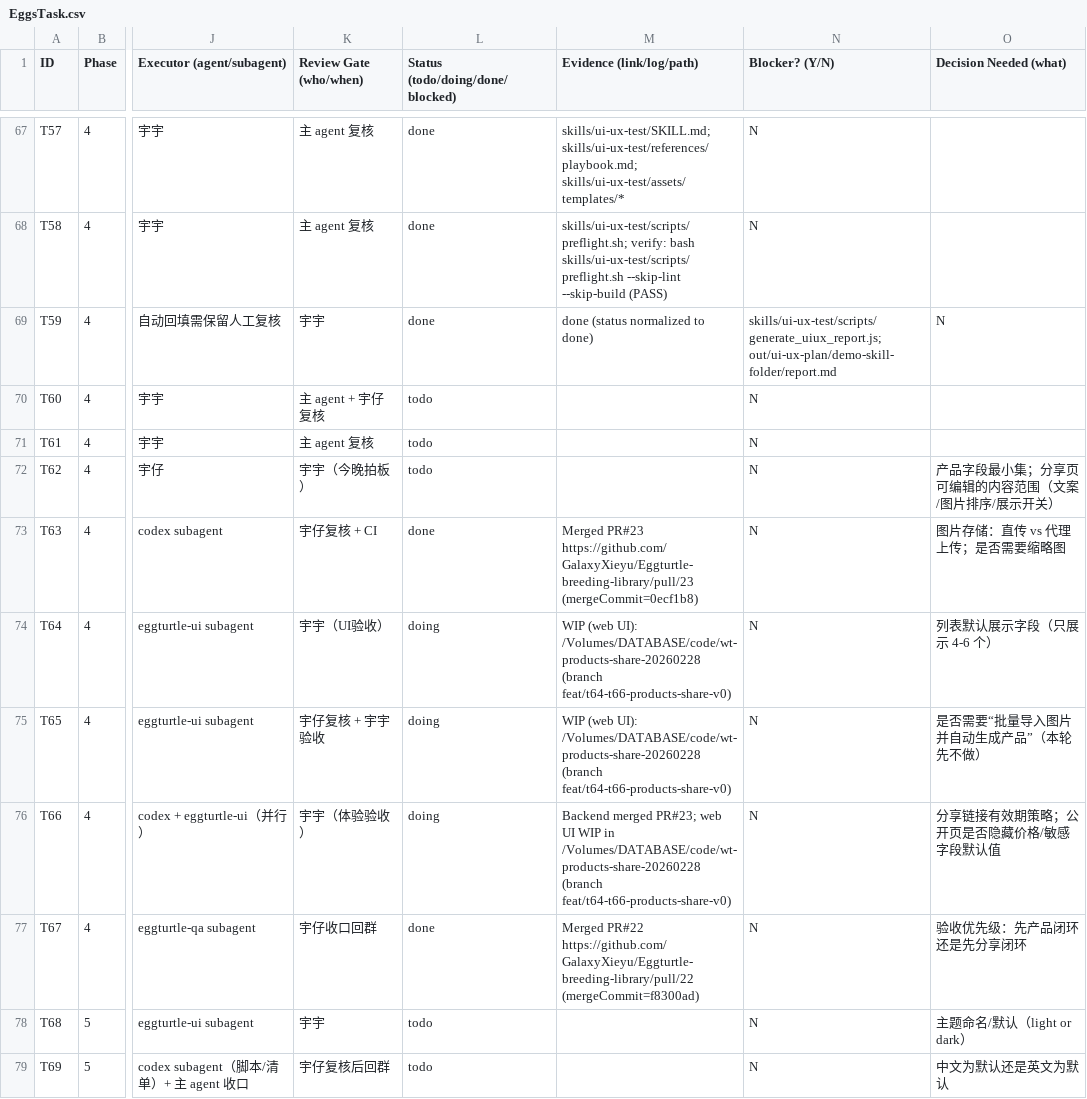
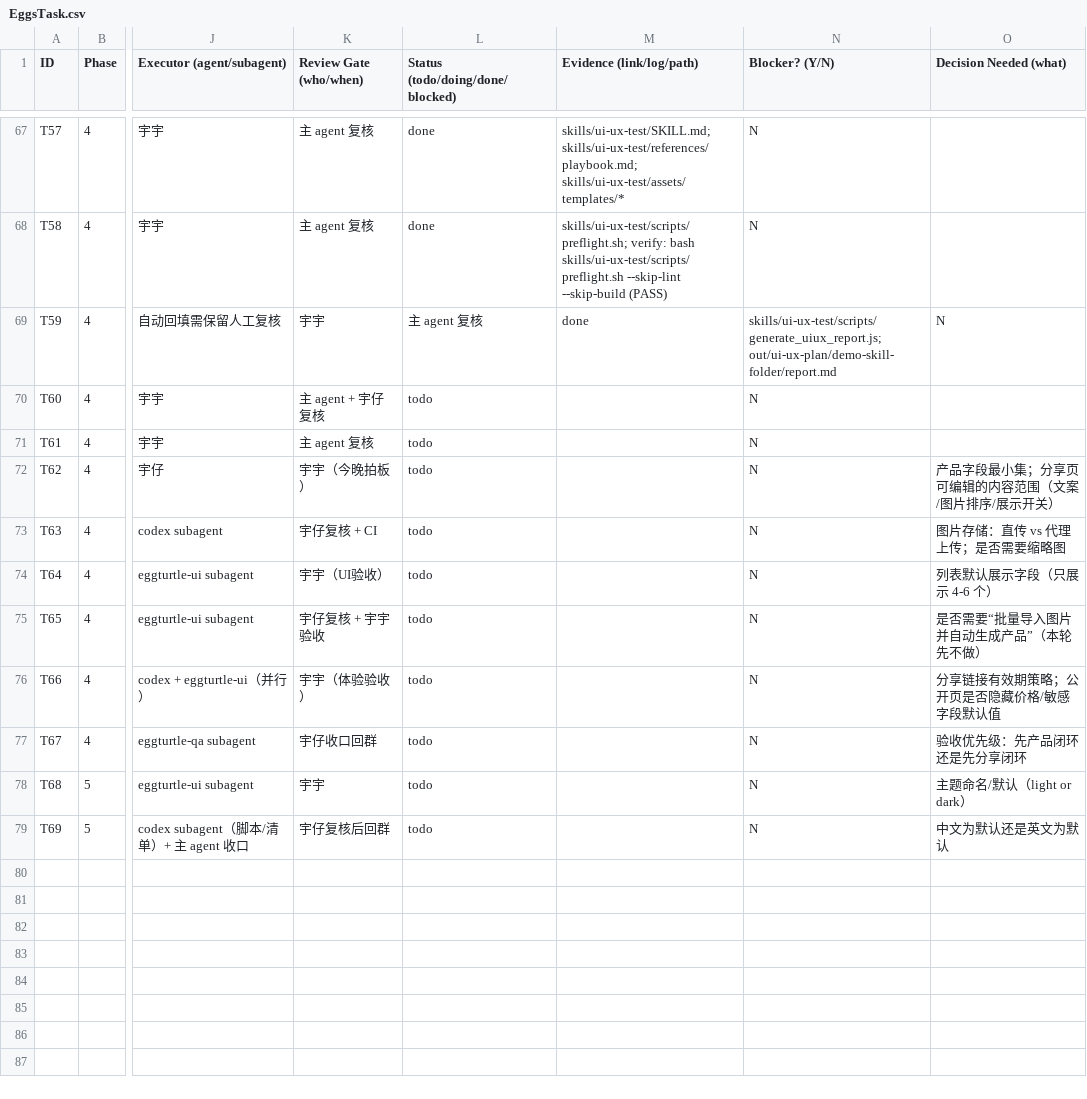
Before and after one commit to GalaxyXieyu/Eggturtle-breeding-library, a CSV file: docs/plan/EggsTask.csv, drawn as a sheet; only a part is shown, gaps mark what is left out; the diff names each change by its address in the sheet, - before the commit and + after, or states it on an @@ line.

Commit message:
wip(taskboard): snapshot local EggsTask.csv edits

```diff
--- a/docs/plan/EggsTask.csv
+++ b/docs/plan/EggsTask.csv
-L69 (Status (todo/doing/done/blocked)): done
+L69 (Status (todo/doing/done/blocked)): 主 agent 复核
-M69 (Evidence (link/log/path)): done (status normalized to done)
+M69 (Evidence (link/log/path)): done
-L73 (Status (todo/doing/done/blocked)): done
+L73 (Status (todo/doing/done/blocked)): todo
-M73 (Evidence (link/log/path)): Merged PR#23 https://github.com/GalaxyXieyu/Eggturtle-breeding-library/pull/23 (mergeCommit=0ecf1b8)
+M73 (Evidence (link/log/path)): (empty)
-L74:L76 (Status (todo/doing/done/blocked)): doing
+L74:L76 (Status (todo/doing/done/blocked)): todo
-M74:M75 (Evidence (link/log/path)): WIP (web UI): /Volumes/DATABASE/code/wt-products-share-20260228 (branch feat/t64-t66-products-share-v0)
+M74:M75 (Evidence (link/log/path)): (empty)
-M76 (Evidence (link/log/path)): Backend merged PR#23; web UI WIP in /Volumes/DATABASE/code/wt-products-share-20260228 (branch feat/t64-t66-products-share-v0)
+M76 (Evidence (link/log/path)): (empty)
-L77 (Status (todo/doing/done/blocked)): done
+L77 (Status (todo/doing/done/blocked)): todo
-M77 (Evidence (link/log/path)): Merged PR#22 https://github.com/GalaxyXieyu/Eggturtle-breeding-library/pull/22 (mergeCommit=f8300ad)
+M77 (Evidence (link/log/path)): (empty)
```
